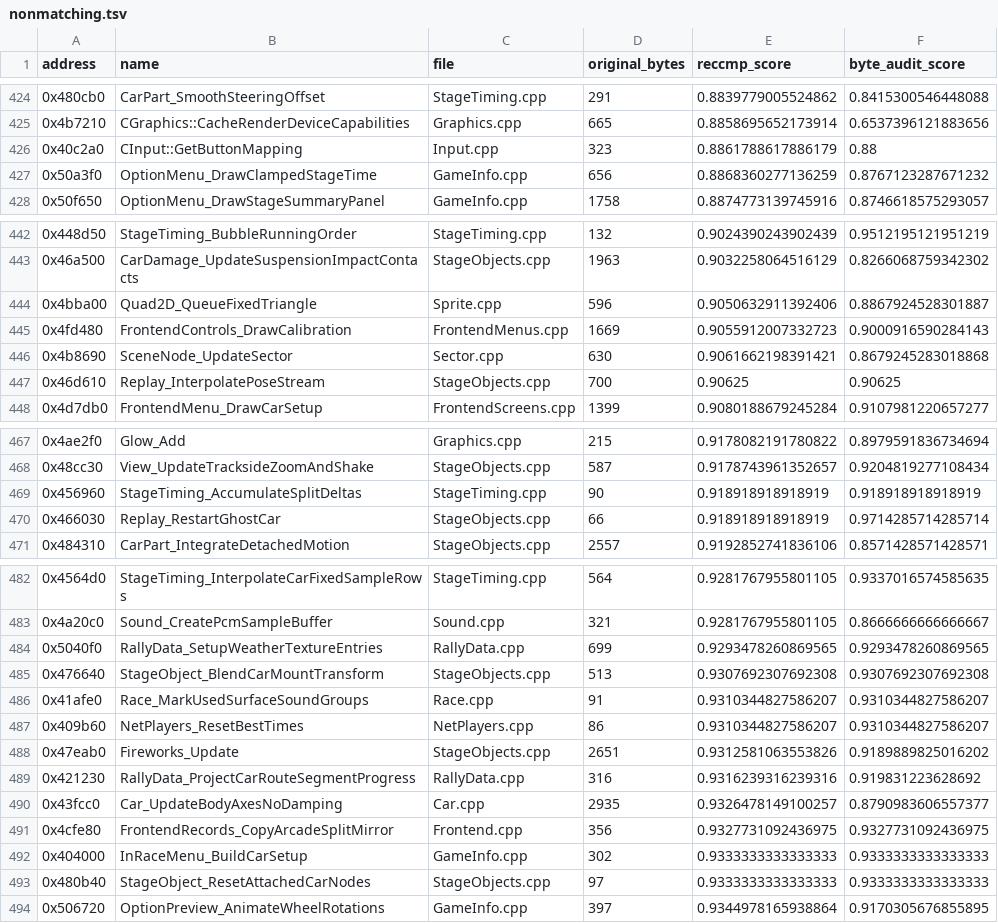
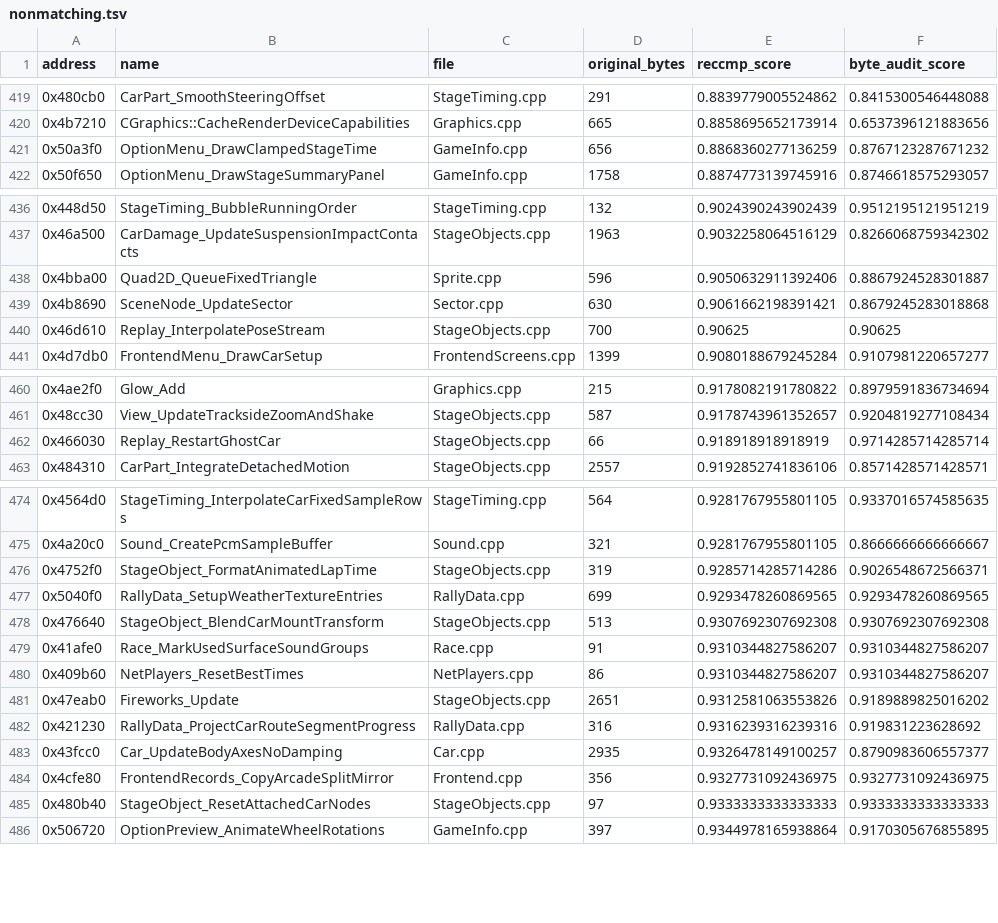
Before and after one commit to pablocpas/CMR2Decomp, a TSV file: CMR2PROGRESS/nonmatching.tsv, drawn as a sheet; only a part is shown, gaps mark what is left out; removed rows and columns are numbered as before the commit, all else as after; the diff covers the shown part only; the diff names each change by its address in the sheet, - before the commit and + after, or states it on an @@ line.

```diff
--- a/CMR2PROGRESS/nonmatching.tsv
+++ b/CMR2PROGRESS/nonmatching.tsv
-row 426: 0x40c2a0 | CInput::GetButtonMapping | Input.cpp | 323 | 0.8861788617886179 | 0.88
-row 445: 0x4fd480 | FrontendControls_DrawCalibration | FrontendMenus.cpp | 1669 | 0.9055912007332723 | 0.9000916590284143
-row 469: 0x456960 | StageTiming_AccumulateSplitDeltas | StageTiming.cpp | 90 | 0.918918918918919 | 0.918918918918919
+row 476: 0x4752f0 | StageObject_FormatAnimatedLapTime | StageObjects.cpp | 319 | 0.9285714285714286 | 0.9026548672566371
-row 492: 0x404000 | InRaceMenu_BuildCarSetup | GameInfo.cpp | 302 | 0.9333333333333333 | 0.9333333333333333
```
Also changed, not shown: 7 added rows and 12 removed rows elsewhere in this file, 4 other files.
